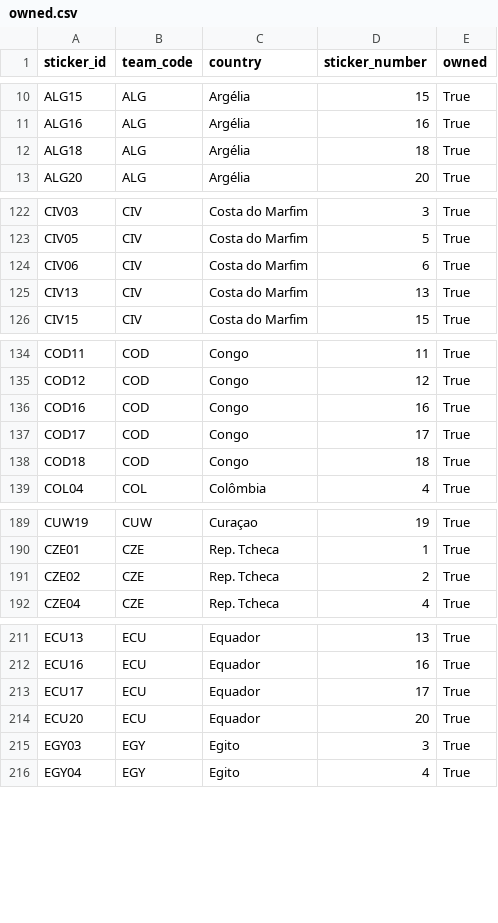
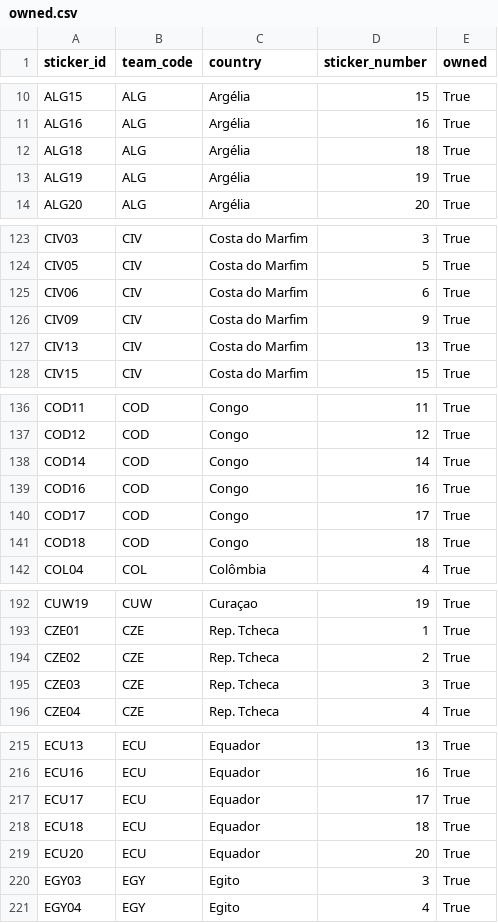
Before and after one commit to RafaSartorel/figurinhas-copa-2026, a CSV file: data/owned.csv, drawn as a sheet; only a part is shown, gaps mark what is left out; the diff covers the shown part only; the diff names each change by its address in the sheet, - before the commit and + after, or states it on an @@ line.

```diff
--- a/data/owned.csv
+++ b/data/owned.csv
+row 13: ALG19 | ALG | Argélia | 19 | True
+row 126: CIV09 | CIV | Costa do Marfim | 9 | True
+row 138: COD14 | COD | Congo | 14 | True
+row 195: CZE03 | CZE | Rep. Tcheca | 3 | True
+row 218: ECU18 | ECU | Equador | 18 | True
```
Also changed, not shown: 4 added rows elsewhere in this file, data/missing.csv, 6 other files.
